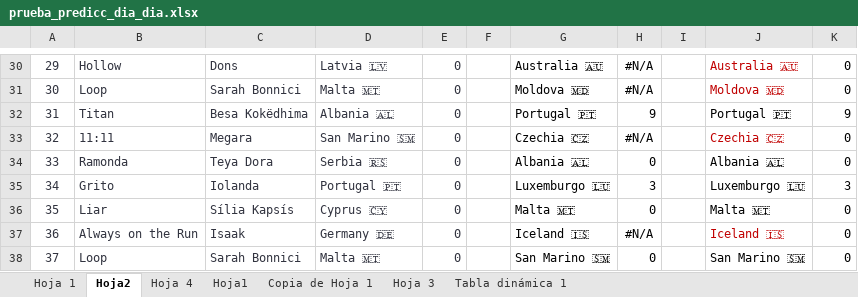
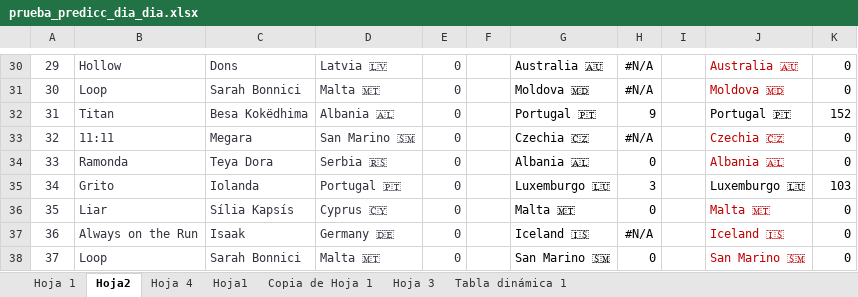
Before and after one commit to AdrianCiges/Eurovision_Game_Streamlit, an Excel workbook: data/prueba_predicc_dia_dia.xlsx, sheet Hoja2, drawn as a sheet; only a part is shown, gaps mark what is left out; values as stored, in another font and other column widths than the file's, no borders; the diff covers the shown part only; the diff names each change by its address in the sheet, - before the commit and + after, or states it on an @@ line.

```diff
--- a/data/prueba_predicc_dia_dia.xlsx (sheet Hoja2)
+++ b/data/prueba_predicc_dia_dia.xlsx (sheet Hoja2)
-K32: 9
+K32: 152
-J34 text colour: black
+J34 text colour: #C00000
-K35: 3
+K35: 103
-J36 text colour: black
+J36 text colour: #C00000
-J38 text colour: black
+J38 text colour: #C00000
```
Also changed, not shown: 24 edited cells and cell formats elsewhere in this sheet, sheet Hoja 1.
